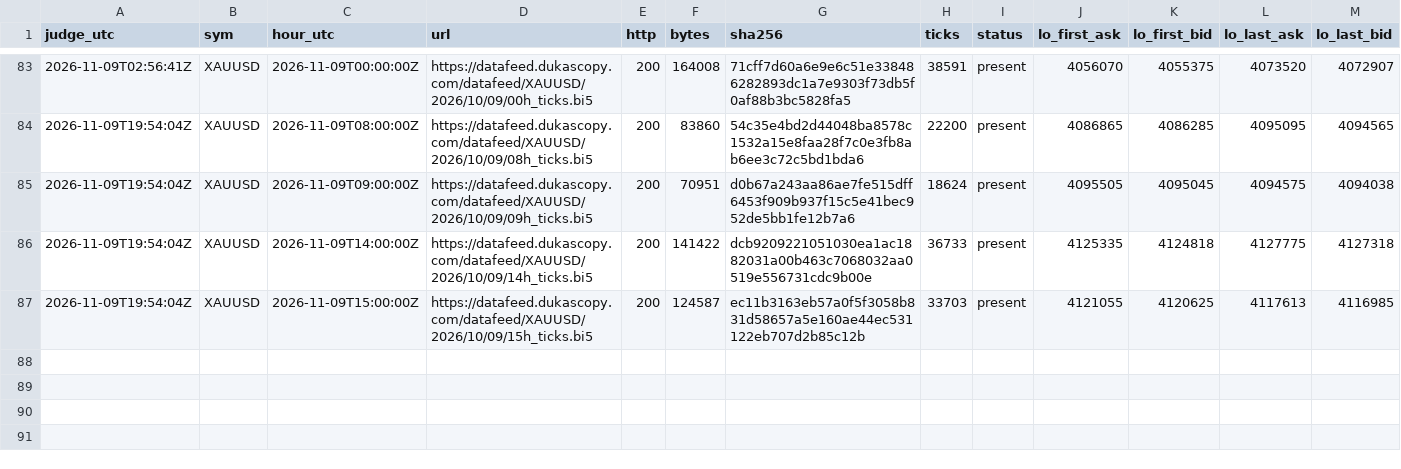
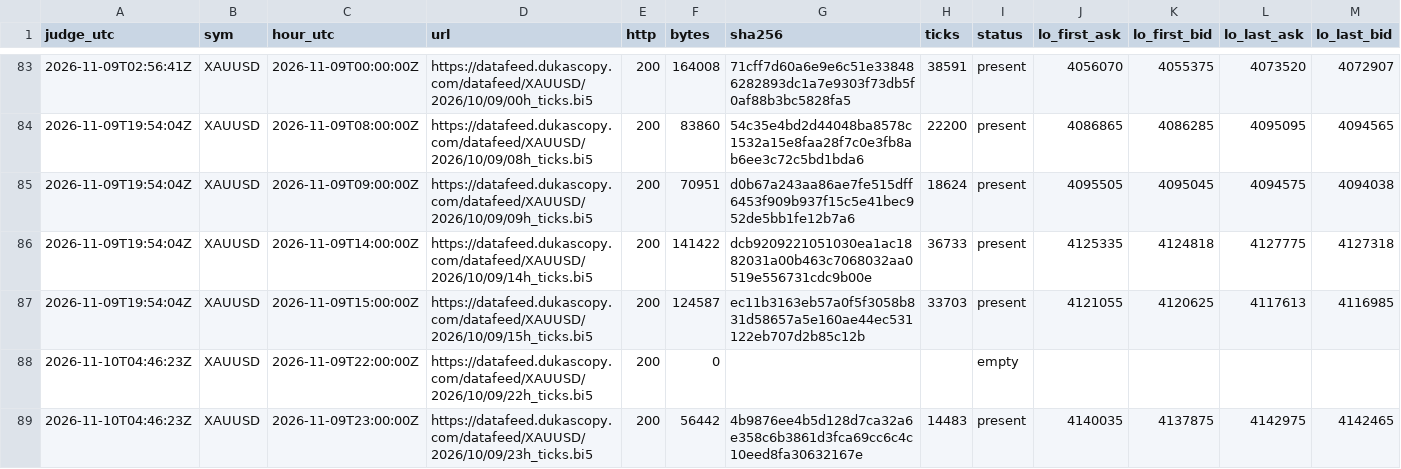
Before and after one commit to Mohamedalhaaj/gold-forward-watch, a CSV file: reports/judge_analyst/halves.csv, drawn as a sheet; only a part is shown, gaps mark what is left out; rows hold the shown columns only; the diff names each change by its address in the sheet, - before the commit and + after, or states it on an @@ line.

```diff
--- a/reports/judge_analyst/halves.csv
+++ b/reports/judge_analyst/halves.csv
+row 88: 2026-11-10T04:46:23Z | XAUUSD | 2026-11-09T22:00:00Z | https://datafeed.dukascopy.com/datafeed/XAUUSD/2026/10/09/22h_ticks.bi5 | 200 | 0 |  |  | empty
+row 89: 2026-11-10T04:46:23Z | XAUUSD | 2026-11-09T23:00:00Z | https://datafeed.dukascopy.com/datafeed/XAUUSD/2026/10/09/23h_ticks.bi5 | 200 | 56442 | 4b9876ee4b5d128d7ca32a6e358c6b3861d3fca69cc6c4c10eed8fa30632167e | 14483 | present | 4140035 | 4137875 | 4142975 | 4142465
```
Also changed, not shown: reports/judge_analyst/VERDICTS.csv, reports/judge_analyst/evidence.csv, 4 other files.
